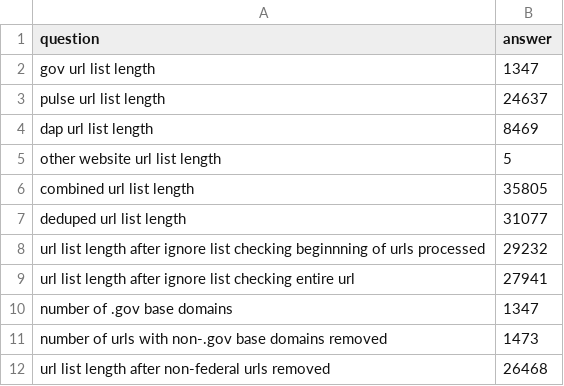
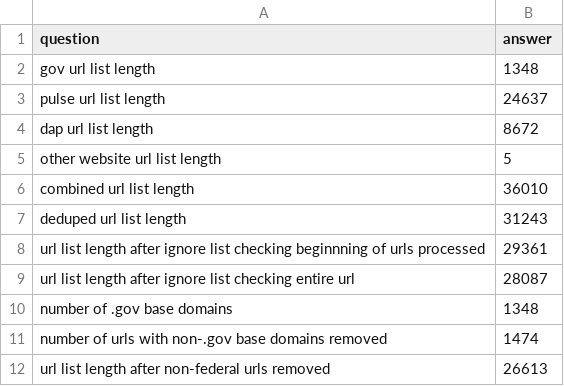
Before and after one commit to GSA/federal-website-index, a CSV file: data/site-scanning-target-url-list-analysis.csv, drawn as a sheet.

Commit message:
Implement more fixes due to gov dataset breaking changes

```diff
--- a/data/site-scanning-target-url-list-analysis.csv
+++ b/data/site-scanning-target-url-list-analysis.csv
@@ -1,12 +1,12 @@
 question,answer
-gov url list length,1347
+gov url list length,1348
 pulse url list length,24637
-dap url list length,8469
+dap url list length,8672
 other website url list length,5
-combined url list length,35805
-deduped url list length,31077
-url list length after ignore list checking beginnning of urls processed,29232
-url list length after ignore list checking entire url,27941
-number of .gov base domains,1347
-number of urls with non-.gov base domains removed,1473
-url list length after non-federal urls removed,26468
+combined url list length,36010
+deduped url list length,31243
+url list length after ignore list checking beginnning of urls processed,29361
+url list length after ignore list checking entire url,28087
+number of .gov base domains,1348
+number of urls with non-.gov base domains removed,1474
+url list length after non-federal urls removed,26613
```
Also changed, not shown: 14 other files.
